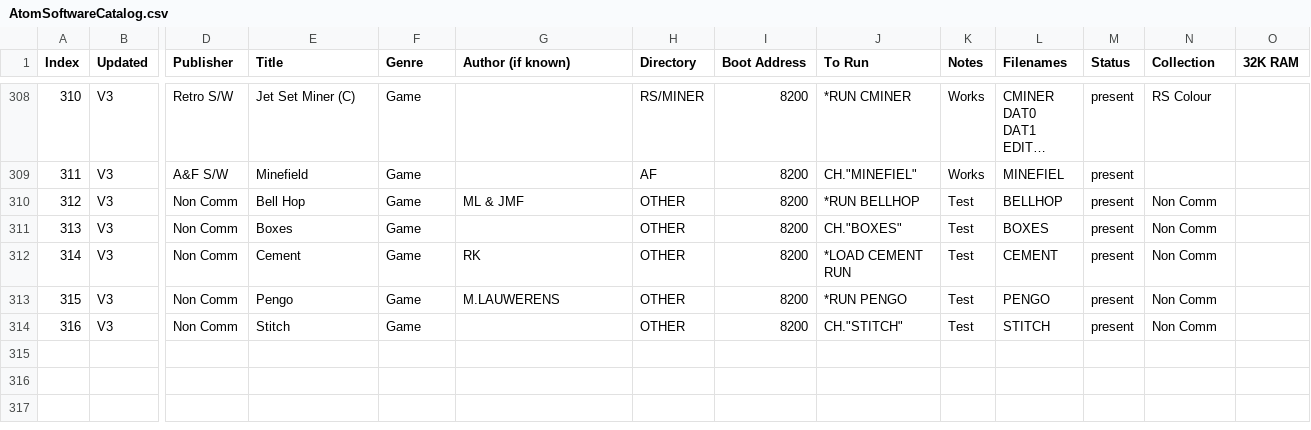
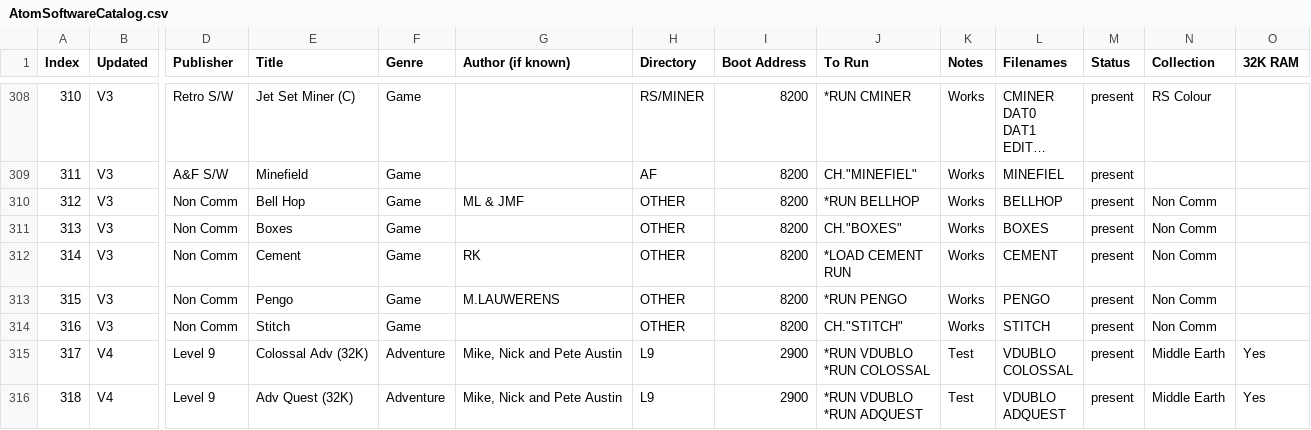
Before and after one commit to hoglet67/AtomSoftwareArchive, a CSV file: catalog/AtomSoftwareCatalog.csv, drawn as a sheet; only a part is shown, gaps mark what is left out; long unchanged cells end in …; rows hold the shown columns only; ↵ is a line break in a cell; the diff covers the shown part only; the diff names each change by its address in the sheet, - before the commit and + after, or states it on an @@ line.

Commit message:
Added all nine Level 9 adventures to Menu

```diff
--- a/catalog/AtomSoftwareCatalog.csv
+++ b/catalog/AtomSoftwareCatalog.csv
-K310:K314 (Notes): Test
+K310:K314 (Notes): Works
+row 315: 317 | V4 | Level 9 | Colossal Adv (32K) | Adventure | Mike, Nick and Pete Austin | L9 | 2900 | *RUN VDUBLO ↵ *RUN COLOSSAL | Test | VDUBLO ↵ COLOSSAL | present | Middle Earth | Yes
+row 316: 318 | V4 | Level 9 | Adv Quest (32K) | Adventure | Mike, Nick and Pete Austin | L9 | 2900 | *RUN VDUBLO ↵ *RUN ADQUEST | Test | VDUBLO ↵ ADQUEST | present | Middle Earth | Yes
```
Also changed, not shown: 7 added rows and 12 edited cells elsewhere in this file, 1 other file.
